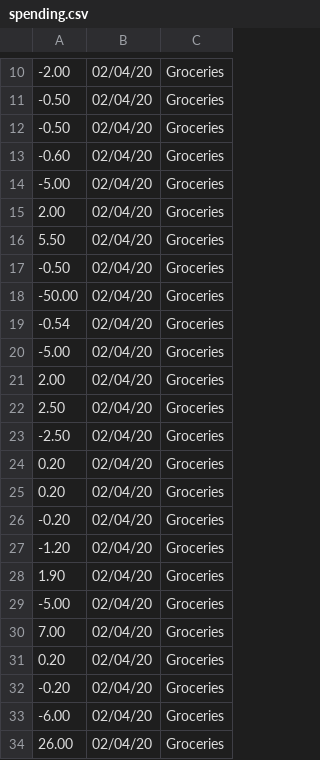
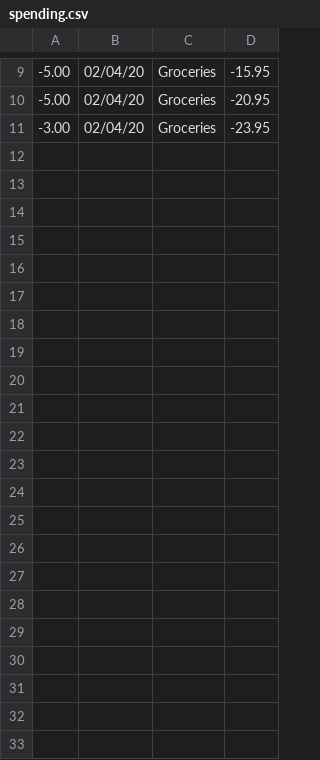
Before and after one commit to chibeze01/CSED13, a CSV file: SpendingTracker/spending.csv, drawn as a sheet; only a part is shown, gaps mark what is left out; removed rows and columns are numbered as before the commit, all else as after; the diff covers the shown part only; the diff names each change by its address in the sheet, - before the commit and + after, or states it on an @@ line.

Commit message:
Balance changed when removing spending

```diff
--- a/SpendingTracker/spending.csv
+++ b/SpendingTracker/spending.csv
-column A, rows 10-12: -2.00 | -0.50 | -0.50
+column A, rows 9-11: -5.00 | -5.00 | -3.00
+column D, rows 9-11: -15.95 | -20.95 | -23.95
-row 13: -0.60 | 02/04/20 | Groceries
-row 14: -5.00 | 02/04/20 | Groceries
-row 15: 2.00 | 02/04/20 | Groceries
-row 16: 5.50 | 02/04/20 | Groceries
-row 17: -0.50 | 02/04/20 | Groceries
-row 18: -50.00 | 02/04/20 | Groceries
-row 19: -0.54 | 02/04/20 | Groceries
-row 20: -5.00 | 02/04/20 | Groceries
-row 21: 2.00 | 02/04/20 | Groceries
-row 22: 2.50 | 02/04/20 | Groceries
-row 23: -2.50 | 02/04/20 | Groceries
-row 24: 0.20 | 02/04/20 | Groceries
-row 25: 0.20 | 02/04/20 | Groceries
-row 26: -0.20 | 02/04/20 | Groceries
-row 27: -1.20 | 02/04/20 | Groceries
-row 28: 1.90 | 02/04/20 | Groceries
-row 29: -5.00 | 02/04/20 | Groceries
-row 30: 7.00 | 02/04/20 | Groceries
-row 31: 0.20 | 02/04/20 | Groceries
-row 32: -0.20 | 02/04/20 | Groceries
-row 33: -6.00 | 02/04/20 | Groceries
-row 34: 26.00 | 02/04/20 | Groceries
```
Also changed, not shown: 1 removed row elsewhere in this file, 12 other files.
